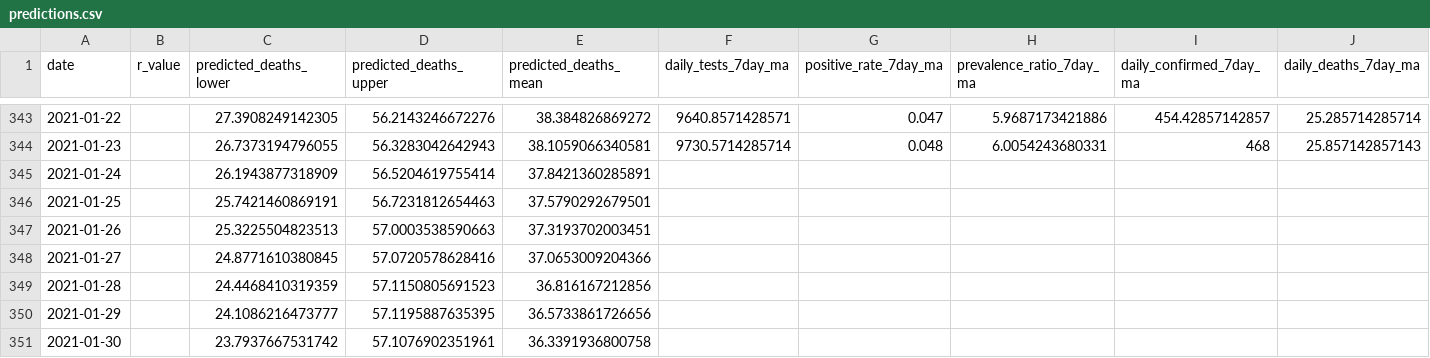
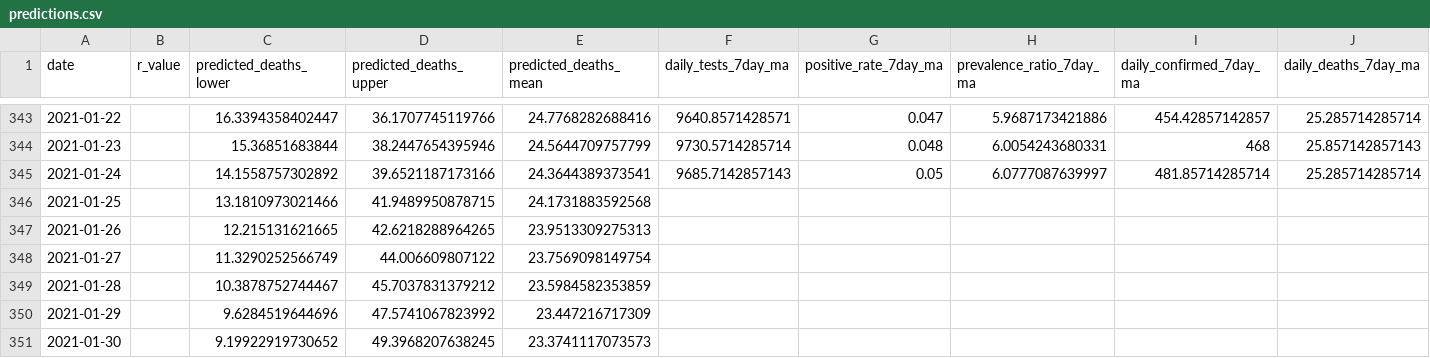
Before and after one commit to akritiko/covid19gr, a CSV file: data/csv/predictions.csv, drawn as a sheet; only a part is shown, gaps mark what is left out; the diff covers the shown part only; the diff names each change by its address in the sheet, - before the commit and + after, or states it on an @@ line.

```diff
--- a/data/csv/predictions.csv
+++ b/data/csv/predictions.csv
-C343 (predicted_deaths_lower): 27.3908249142305
+C343 (predicted_deaths_lower): 16.3394358402447
-D343 (predicted_deaths_upper): 56.2143246672276
+D343 (predicted_deaths_upper): 36.1707745119766
-E343 (predicted_deaths_mean): 38.384826869272
+E343 (predicted_deaths_mean): 24.7768282688416
-C344 (predicted_deaths_lower): 26.7373194796055
+C344 (predicted_deaths_lower): 15.36851683844
-D344 (predicted_deaths_upper): 56.3283042642943
+D344 (predicted_deaths_upper): 38.2447654395946
-E344 (predicted_deaths_mean): 38.1059066340581
+E344 (predicted_deaths_mean): 24.5644709757799
-C345 (predicted_deaths_lower): 26.1943877318909
+C345 (predicted_deaths_lower): 14.1558757302892
-D345 (predicted_deaths_upper): 56.5204619755414
+D345 (predicted_deaths_upper): 39.6521187173166
-E345 (predicted_deaths_mean): 37.8421360285891
+E345 (predicted_deaths_mean): 24.3644389373541
-F345 (daily_tests_7day_ma): (empty)
+F345 (daily_tests_7day_ma): 9685.7142857143
-G345 (positive_rate_7day_ma): (empty)
+G345 (positive_rate_7day_ma): 0.05
-H345 (prevalence_ratio_7day_ma): (empty)
+H345 (prevalence_ratio_7day_ma): 6.0777087639997
-I345 (daily_confirmed_7day_ma): (empty)
+I345 (daily_confirmed_7day_ma): 481.85714285714
-J345 (daily_deaths_7day_ma): (empty)
+J345 (daily_deaths_7day_ma): 25.285714285714
-C346 (predicted_deaths_lower): 25.7421460869191
+C346 (predicted_deaths_lower): 13.1810973021466
-D346 (predicted_deaths_upper): 56.7231812654463
+D346 (predicted_deaths_upper): 41.9489950878715
-E346 (predicted_deaths_mean): 37.5790292679501
+E346 (predicted_deaths_mean): 24.1731883592568
-C347 (predicted_deaths_lower): 25.3225504823513
+C347 (predicted_deaths_lower): 12.215131621665
-D347 (predicted_deaths_upper): 57.0003538590663
+D347 (predicted_deaths_upper): 42.6218288964265
-E347 (predicted_deaths_mean): 37.3193702003451
+E347 (predicted_deaths_mean): 23.9513309275313
-C348 (predicted_deaths_lower): 24.8771610380845
+C348 (predicted_deaths_lower): 11.3290252566749
-D348 (predicted_deaths_upper): 57.0720578628416
+D348 (predicted_deaths_upper): 44.006609807122
-E348 (predicted_deaths_mean): 37.0653009204366
+E348 (predicted_deaths_mean): 23.7569098149754
-C349 (predicted_deaths_lower): 24.4468410319359
+C349 (predicted_deaths_lower): 10.3878752744467
-D349 (predicted_deaths_upper): 57.1150805691523
+D349 (predicted_deaths_upper): 45.7037831379212
-E349 (predicted_deaths_mean): 36.816167212856
+E349 (predicted_deaths_mean): 23.5984582353859
-C350 (predicted_deaths_lower): 24.1086216473777
+C350 (predicted_deaths_lower): 9.6284519644696
-D350 (predicted_deaths_upper): 57.1195887635395
+D350 (predicted_deaths_upper): 47.5741067823992
-E350 (predicted_deaths_mean): 36.5733861726656
+E350 (predicted_deaths_mean): 23.447216717309
-C351 (predicted_deaths_lower): 23.7937667531742
+C351 (predicted_deaths_lower): 9.19922919730652
-D351 (predicted_deaths_upper): 57.1076902351961
+D351 (predicted_deaths_upper): 49.3968207638245
-E351 (predicted_deaths_mean): 36.3391936800758
+E351 (predicted_deaths_mean): 23.3741117073573
```
Also changed, not shown: 8 added rows and 83 edited cells elsewhere in this file, data/csv/OxCGRT_latest.csv, data/csv/greece_cases_v2.csv, 33 other files.
